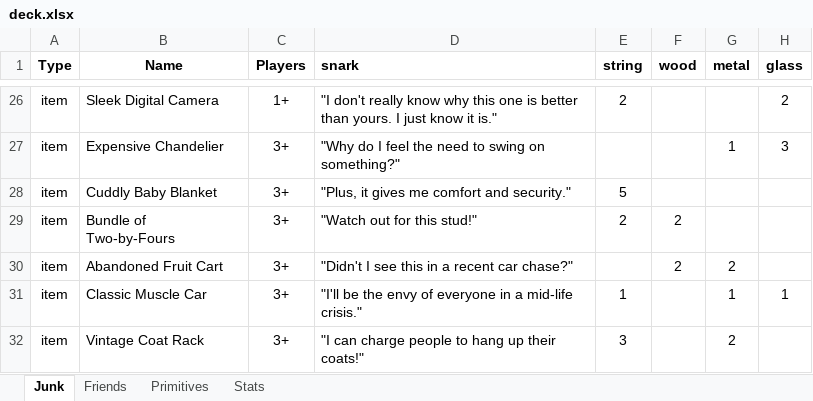
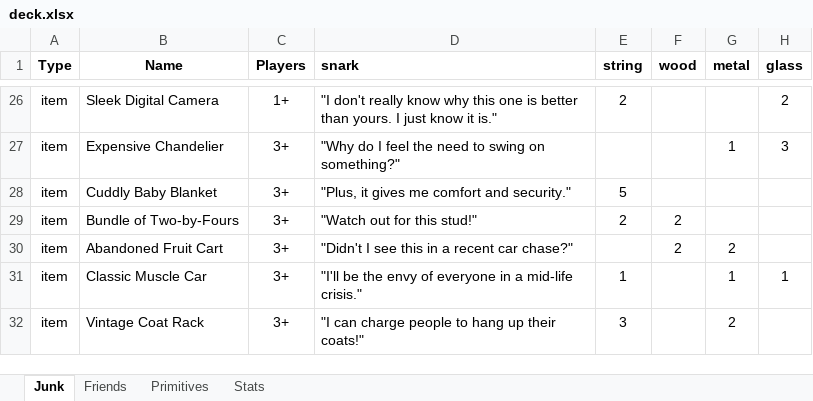
Before and after one commit to andymeneely/junk-land, an Excel workbook: deck.xlsx, sheet Junk, drawn as a sheet; only a part is shown, gaps mark what is left out; values as stored, in another font and other column widths than the file's, no borders; conditional formats not drawn; ↵ is a line break in a cell; the diff names each change by its address in the sheet, - before the commit and + after, or states it on an @@ line.

Commit message:
Fixing the snark height thing.

```diff
--- a/deck.xlsx (sheet Junk)
+++ b/deck.xlsx (sheet Junk)
-B29 (Name): Bundle of ↵ Two-by-Fours
+B29 (Name): Bundle of Two-by-Fours
```
Also changed, not shown: 2 other files.
